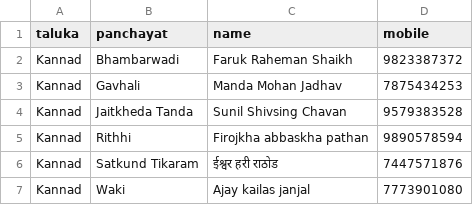
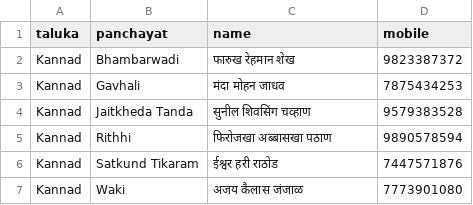
Before and after one commit to parshurampawar3381/Jobcard-Search, a CSV file: grs/district_chhatrapatisambhajinagar.csv, drawn as a sheet.

Commit message:
GRS: Chhatrapati Sambhajinagar (6 नोंदी)

```diff
--- a/grs/district_chhatrapatisambhajinagar.csv
+++ b/grs/district_chhatrapatisambhajinagar.csv
@@ -1,7 +1,7 @@
 taluka,panchayat,name,mobile
-Kannad,Bhambarwadi,Faruk Raheman Shaikh,9823387372
-Kannad,Gavhali,Manda Mohan Jadhav,7875434253
-Kannad,Jaitkheda Tanda,Sunil Shivsing Chavan,9579383528
-Kannad,Rithhi,Firojkha abbaskha pathan,9890578594
+Kannad,Bhambarwadi,फारुख रेहमान शेख,9823387372
+Kannad,Gavhali,मंदा मोहन जाधव,7875434253
+Kannad,Jaitkheda Tanda,सुनील शिवसिंग चव्हाण,9579383528
+Kannad,Rithhi,फिरोजखा अब्बासखा पठाण,9890578594
 Kannad,Satkund Tikaram,ईश्वर हरी राठोड,7447571876
-Kannad,Waki,Ajay kailas janjal,7773901080
+Kannad,Waki,अजय कैलास जंजाळ,7773901080
```
